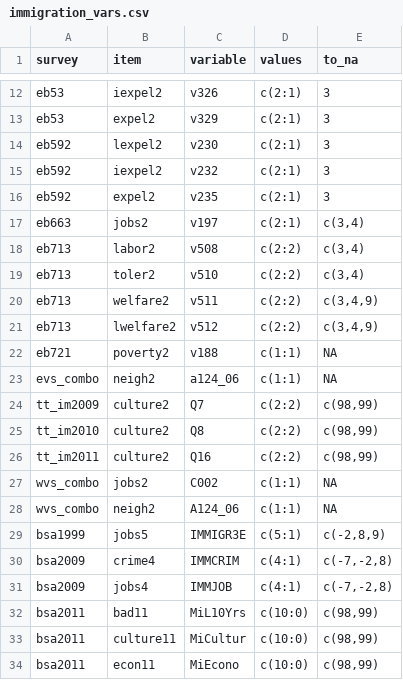
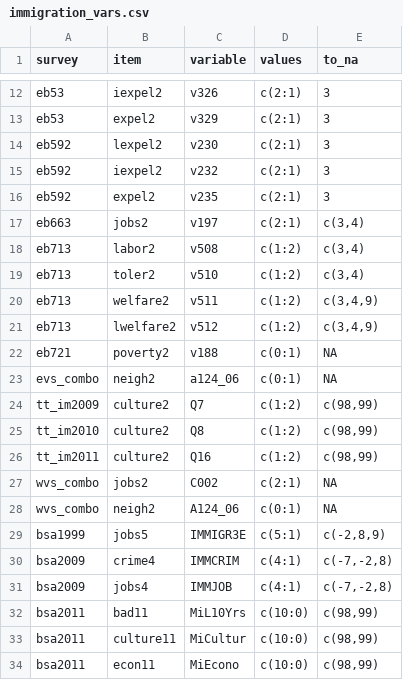
Before and after one commit to fsolt/immigration, a CSV file: data-raw/immigration_vars.csv, drawn as a sheet; only a part is shown, gaps mark what is left out.

Commit message:
finish coding dichotomous variables

```diff
--- a/data-raw/immigration_vars.csv
+++ b/data-raw/immigration_vars.csv
@@ -17,13 +17,13 @@ eb592,expel2,v235,c(2:1),3
 eb663,jobs2,v197,c(2:1),"c(3,4)"
-eb713,labor2,v508,c(2:2),"c(3,4)"
-eb713,toler2,v510,c(2:2),"c(3,4)"
-eb713,welfare2,v511,c(2:2),"c(3,4,9)"
-eb713,lwelfare2,v512,c(2:2),"c(3,4,9)"
-eb721,poverty2,v188,c(1:1),NA
-evs_combo,neigh2,a124_06,c(1:1),NA
-tt_im2009,culture2,Q7,c(2:2),"c(98,99)"
-tt_im2010,culture2,Q8,c(2:2),"c(98,99)"
-tt_im2011,culture2,Q16,c(2:2),"c(98,99)"
-wvs_combo,jobs2,C002,c(1:1),NA
-wvs_combo,neigh2,A124_06,c(1:1),NA
+eb713,labor2,v508,c(1:2),"c(3,4)"
+eb713,toler2,v510,c(1:2),"c(3,4)"
+eb713,welfare2,v511,c(1:2),"c(3,4,9)"
+eb713,lwelfare2,v512,c(1:2),"c(3,4,9)"
+eb721,poverty2,v188,c(0:1),NA
+evs_combo,neigh2,a124_06,c(0:1),NA
+tt_im2009,culture2,Q7,c(1:2),"c(98,99)"
+tt_im2010,culture2,Q8,c(1:2),"c(98,99)"
+tt_im2011,culture2,Q16,c(1:2),"c(98,99)"
+wvs_combo,jobs2,C002,c(2:1),NA
+wvs_combo,neigh2,A124_06,c(0:1),NA
 bsa1999,jobs5,IMMIGR3E,c(5:1),"c(-2,8,9)"
```
